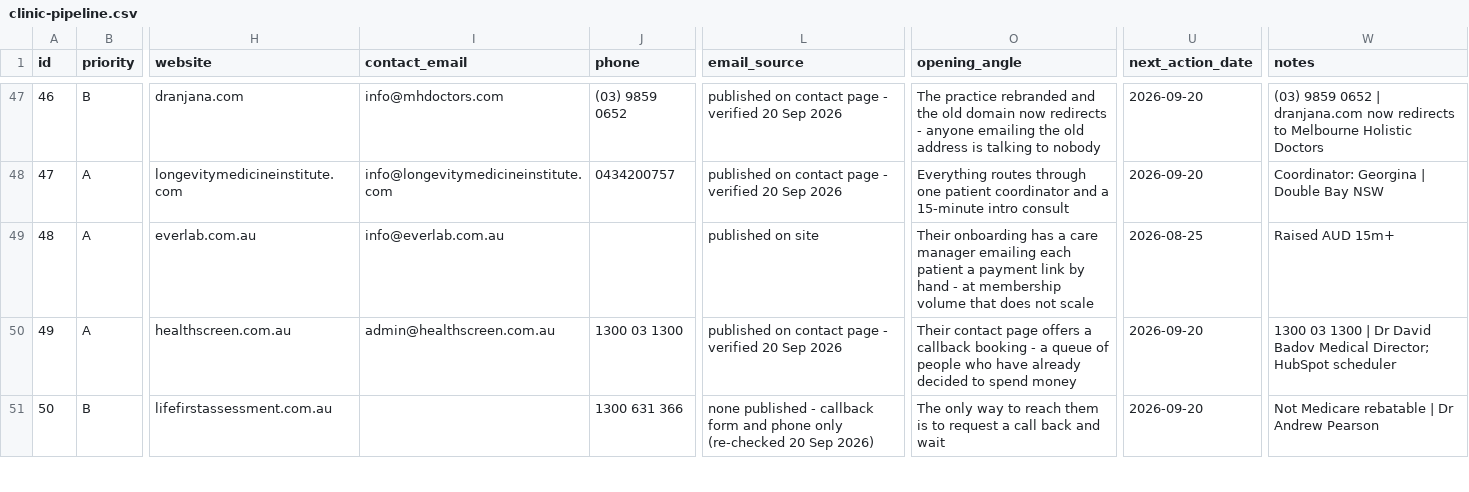
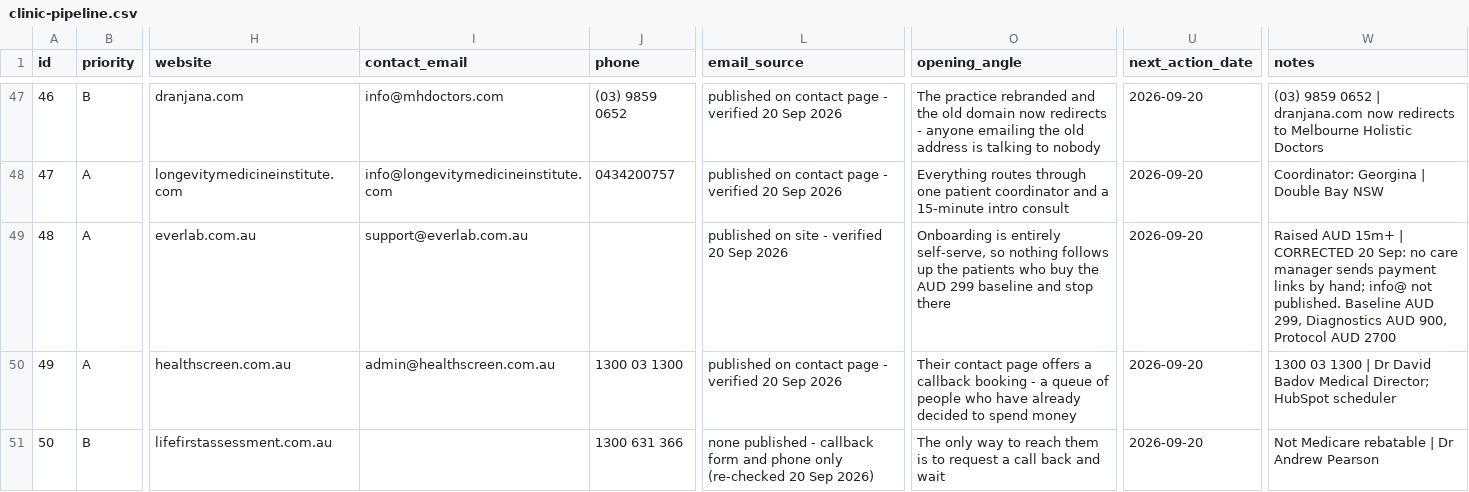
Before and after one commit to wilba-audit/wilba-audit, a CSV file: outputs/pipeline/clinic-pipeline.csv, drawn as a sheet; only a part is shown, gaps mark what is left out; the diff covers the shown part only; the diff names each change by its address in the sheet, - before the commit and + after, or states it on an @@ line.

```diff
--- a/outputs/pipeline/clinic-pipeline.csv
+++ b/outputs/pipeline/clinic-pipeline.csv
-I49 (contact_email): info@everlab.com.au
+I49 (contact_email): support@everlab.com.au
-L49 (email_source): published on site
+L49 (email_source): published on site - verified 20 Sep 2026
-O49 (opening_angle): Their onboarding has a care manager emailing each patient a payment link by hand - at membership volume that does not scale
+O49 (opening_angle): Onboarding is entirely self-serve, so nothing follows up the patients who buy the AUD 299 baseline and stop there
-U49 (next_action_date): 2026-08-25
+U49 (next_action_date): 2026-09-20
-W49 (notes): …AUD 15m+
+W49 (notes): …AUD 15m+ | CORRECTED 20 Sep: no care manager sends payment links by hand; info@ not published. Baseline AUD 299, Diagnostics AUD 900, Protocol AUD 2700
```
Also changed, not shown: 79 edited cells elsewhere in this file, 2 other files.
